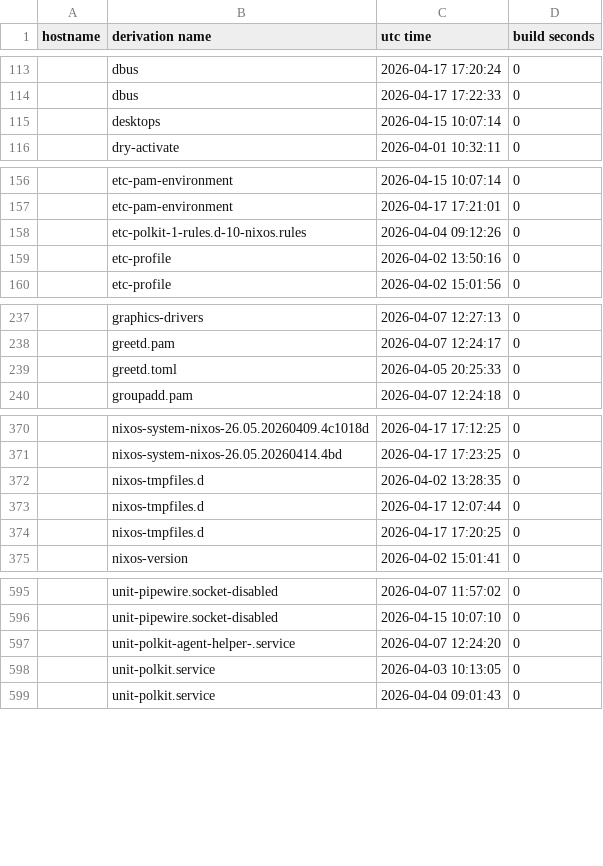
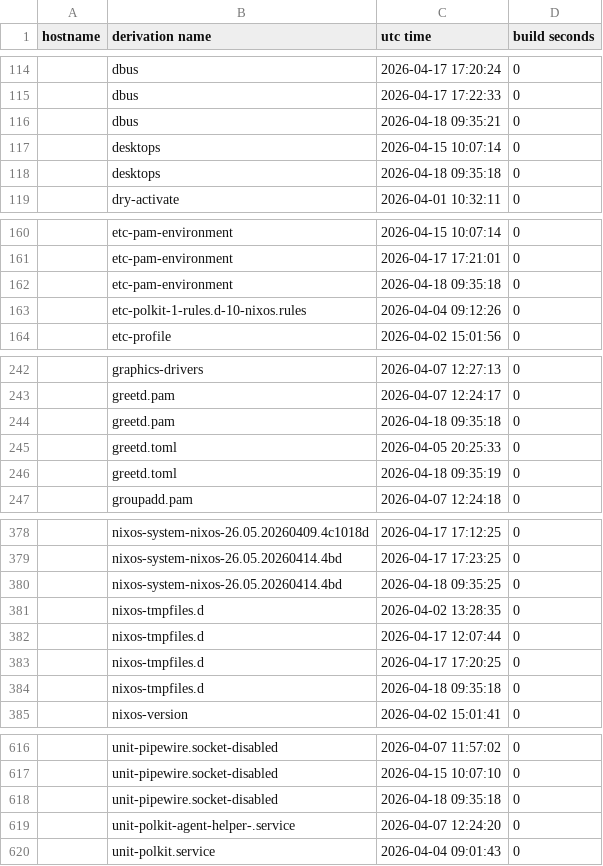
Before and after one commit to lrestj/nixos, a CSV file: .local/state/nix-output-monitor/build-reports.csv, drawn as a sheet; only a part is shown, gaps mark what is left out; removed rows and columns are numbered as before the commit, all else as after; the diff covers the shown part only; the diff names each change by its address in the sheet, - before the commit and + after, or states it on an @@ line.

Commit message:
Greetd back and riced

```diff
--- a/.local/state/nix-output-monitor/build-reports.csv
+++ b/.local/state/nix-output-monitor/build-reports.csv
+row 116:  | dbus | 2026-04-18 09:35:21 | 0
+row 118:  | desktops | 2026-04-18 09:35:18 | 0
+row 162:  | etc-pam-environment | 2026-04-18 09:35:18 | 0
-row 159:  | etc-profile | 2026-04-02 13:50:16 | 0
+row 244:  | greetd.pam | 2026-04-18 09:35:18 | 0
+row 246:  | greetd.toml | 2026-04-18 09:35:19 | 0
+row 380:  | nixos-system-nixos-26.05.20260414.4bd | 2026-04-18 09:35:25 | 0
+row 384:  | nixos-tmpfiles.d | 2026-04-18 09:35:18 | 0
+row 618:  | unit-pipewire.socket-disabled | 2026-04-18 09:35:18 | 0
-row 598:  | unit-polkit.service | 2026-04-03 10:13:05 | 0
```
Also changed, not shown: 31 added rows, 13 removed rows and 2 edited cells elsewhere in this file, 2 other files.
